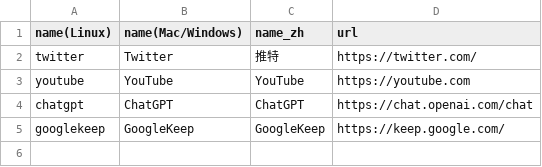
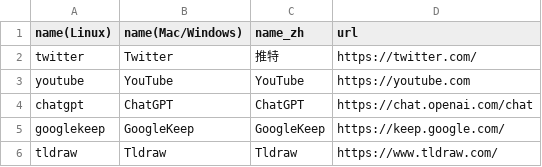
Before and after one commit to podsnigame/Pake, a CSV file: app.csv, drawn as a sheet; the diff names each change by its address in the sheet, - before the commit and + after, or states it on an @@ line.

Commit message:
update

```diff
--- a/app.csv
+++ b/app.csv
+row 6: tldraw | Tldraw | Tldraw | https://www.tldraw.com/
```
